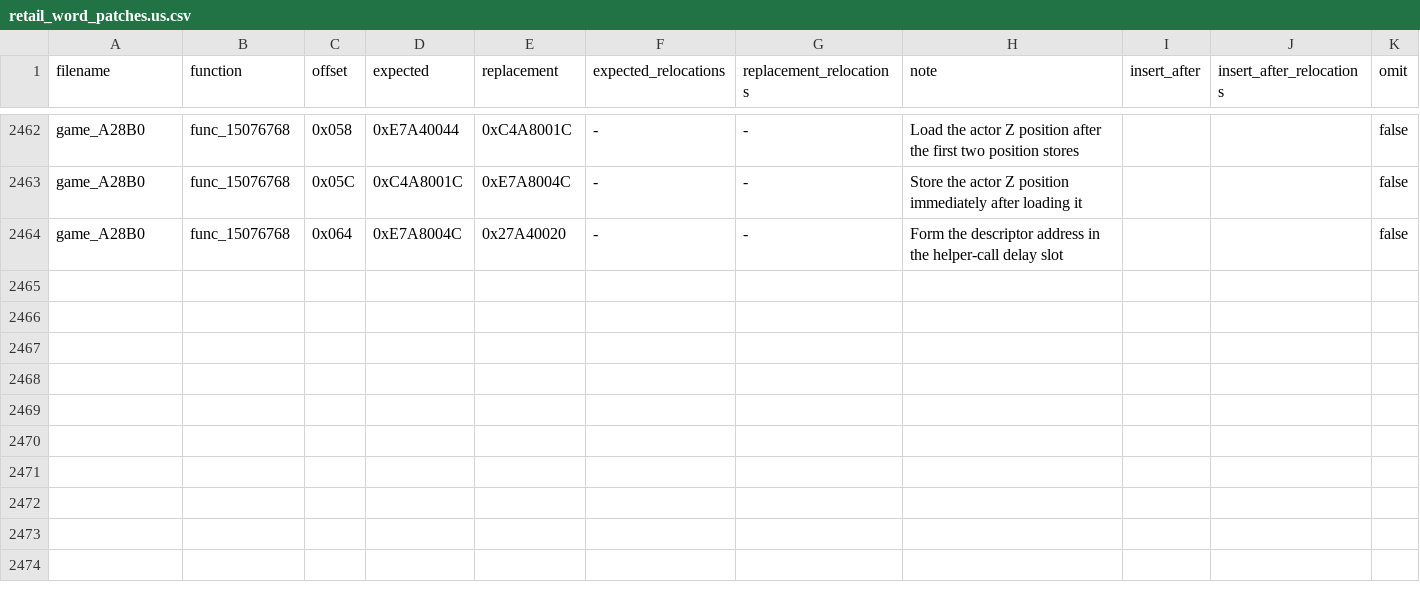
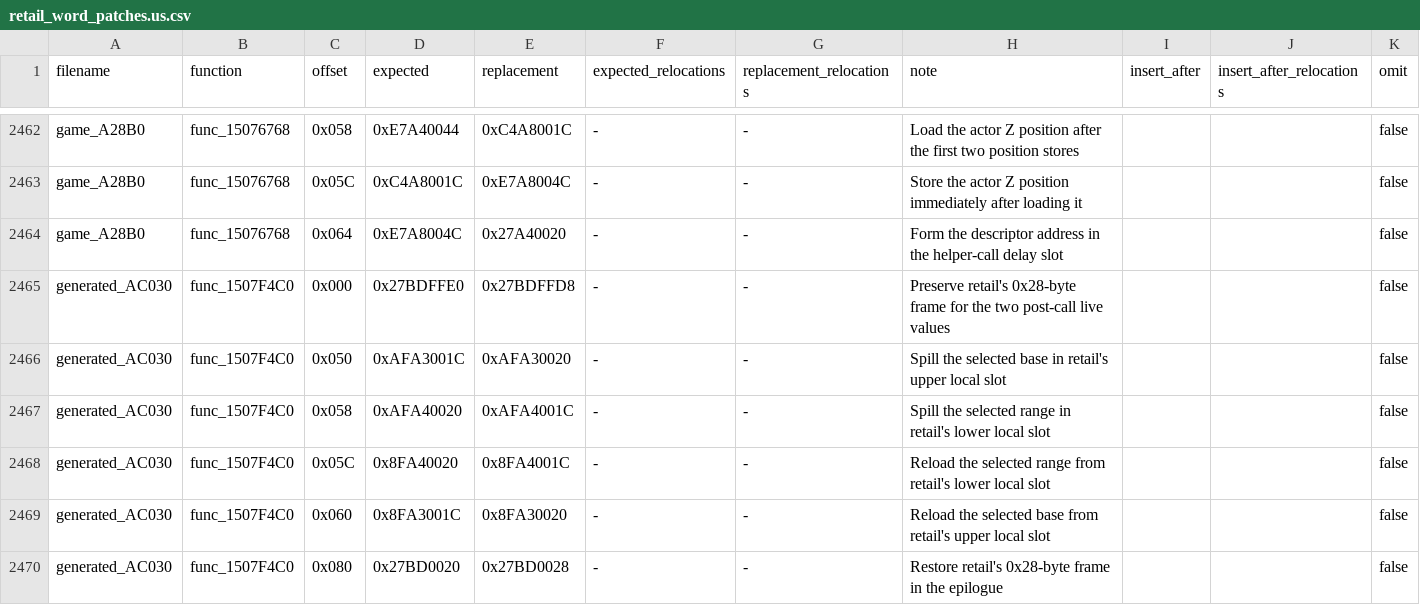
Before and after one commit to gipson-dev/64CBFD, a CSV file: conker/retail_word_patches.us.csv, drawn as a sheet; only a part is shown, gaps mark what is left out; the diff names each change by its address in the sheet, - before the commit and + after, or states it on an @@ line.

```diff
--- a/conker/retail_word_patches.us.csv
+++ b/conker/retail_word_patches.us.csv
+row 2465: generated_AC030 | func_1507F4C0 | 0x000 | 0x27BDFFE0 | 0x27BDFFD8 | - | - | Preserve retail's 0x28-byte frame for the two post-call live values |  |  | false
+row 2466: generated_AC030 | func_1507F4C0 | 0x050 | 0xAFA3001C | 0xAFA30020 | - | - | Spill the selected base in retail's upper local slot |  |  | false
+row 2467: generated_AC030 | func_1507F4C0 | 0x058 | 0xAFA40020 | 0xAFA4001C | - | - | Spill the selected range in retail's lower local slot |  |  | false
+row 2468: generated_AC030 | func_1507F4C0 | 0x05C | 0x8FA40020 | 0x8FA4001C | - | - | Reload the selected range from retail's lower local slot |  |  | false
+row 2469: generated_AC030 | func_1507F4C0 | 0x060 | 0x8FA3001C | 0x8FA30020 | - | - | Reload the selected base from retail's upper local slot |  |  | false
+row 2470: generated_AC030 | func_1507F4C0 | 0x080 | 0x27BD0020 | 0x27BD0028 | - | - | Restore retail's 0x28-byte frame in the epilogue |  |  | false
```
Also changed, not shown: 7 other files.
